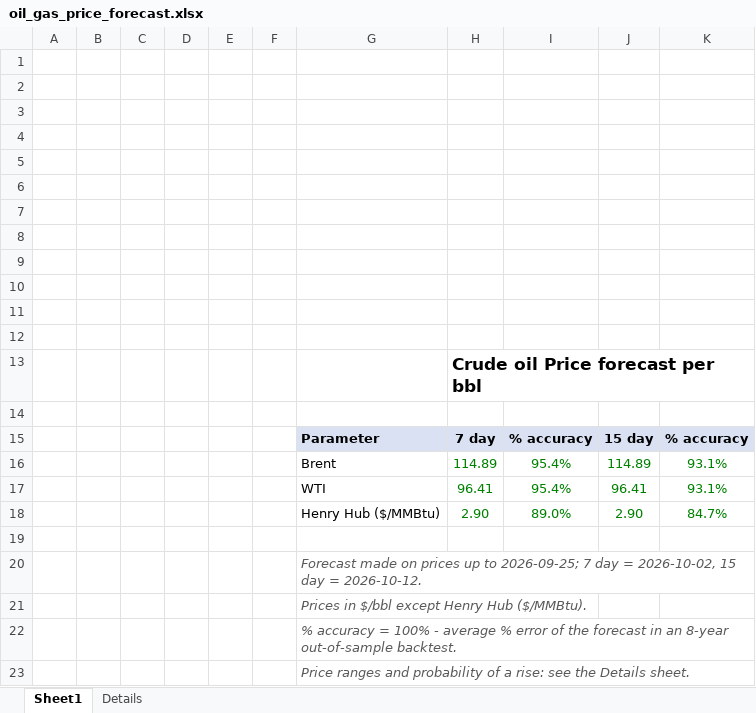
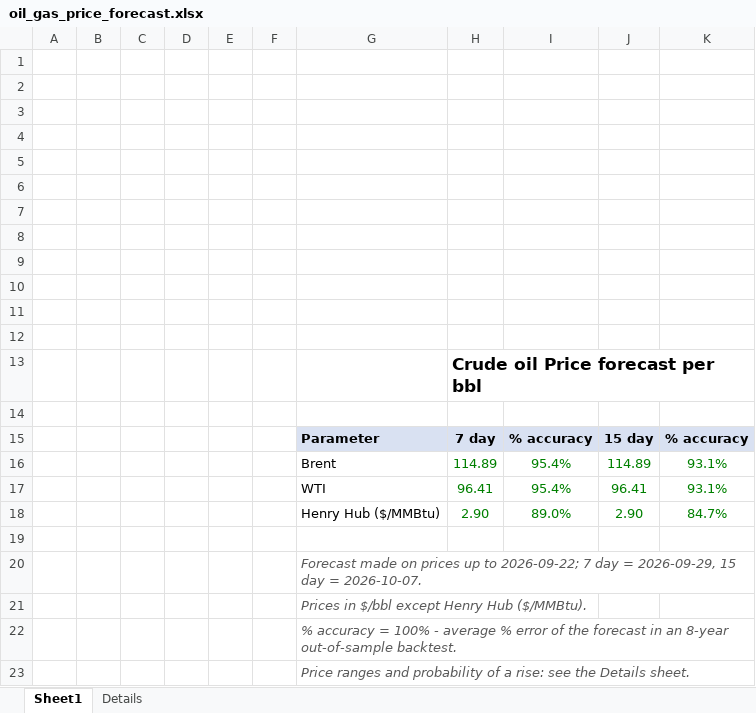
Before and after one commit to vanadium1202/index, an Excel workbook: daily_forecasts/2026-09-26/oil_gas_price_forecast.xlsx, sheet Sheet1, drawn as a sheet; values as stored, in another font and other column widths than the file's, no borders; the diff names each change by its address in the sheet, - before the commit and + after, or states it on an @@ line.

```diff
--- a/daily_forecasts/2026-09-26/oil_gas_price_forecast.xlsx (sheet Sheet1)
+++ b/daily_forecasts/2026-09-26/oil_gas_price_forecast.xlsx (sheet Sheet1)
-G20: …up to 2026-09-25; 7 day = 2026-10-02, 15 day = 2026-10-12.
+G20: …up to 2026-09-22; 7 day = 2026-09-29, 15 day = 2026-10-07.
```
Also changed, not shown: sheet Details, daily_forecasts/latest/oil_gas_price_forecast.xlsx, 5 other files.
